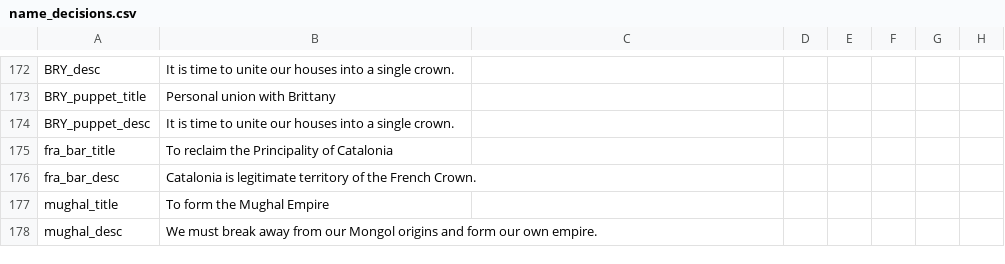
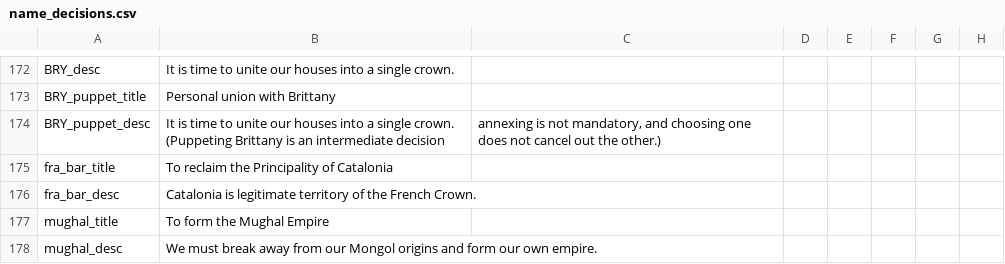
Before and after one commit to boomerisntbored/The-Golden-Age-Rework-Vic2, a CSV file: Golden Age/localisation/name_decisions.csv, drawn as a sheet; only a part is shown, gaps mark what is left out; the diff names each change by its address in the sheet, - before the commit and + after, or states it on an @@ line.

Commit message:
better location

```diff
--- a/Golden Age/localisation/name_decisions.csv
+++ b/Golden Age/localisation/name_decisions.csv
-B174: …single crown.
+B174: …single crown. (Puppeting Brittany is an intermediate decision
-C174: (empty)
+C174: annexing is not mandatory, and choosing one does not cancel out the other.)
```
